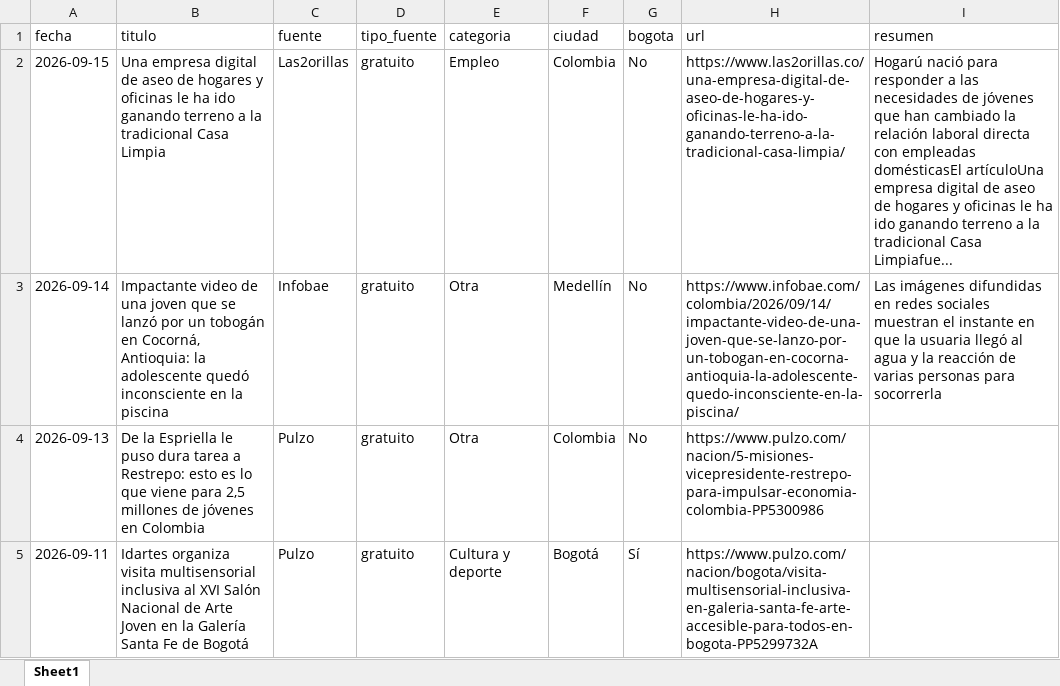
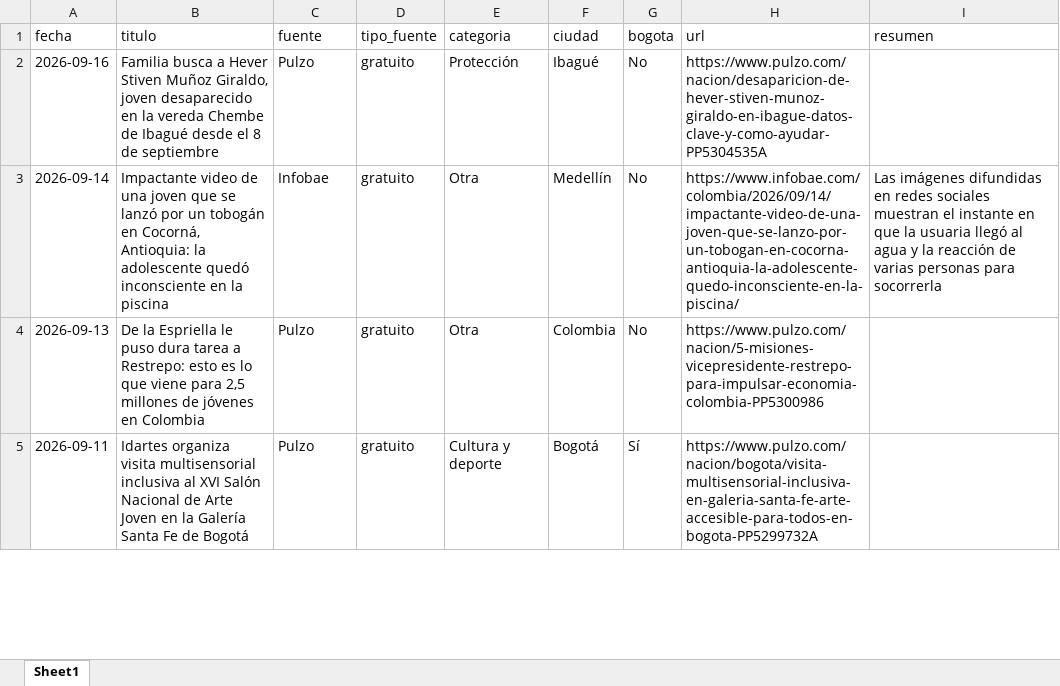
Before and after one commit to CarolinaHernandez2019/-monitoreo-noticias-juventud, an Excel workbook: data/noticias.xlsx, sheet Sheet1, drawn as a sheet; only a part is shown; values as stored, in another font and other column widths than the file's, no borders; removed rows and columns are numbered as before the commit, all else as after; the diff names each change by its address in the sheet, - before the commit and + after, or states it on an @@ line.

```diff
--- a/data/noticias.xlsx (sheet Sheet1)
+++ b/data/noticias.xlsx (sheet Sheet1)
-row 2: 2026-09-15 | Una empresa digital de aseo de hogares y oficinas le ha ido ganando terreno a la tradicional Casa Limpia | Las2orillas | gratuito | Empleo | Colombia | No | https://www.las2orillas.co/una-empresa-digital-de-aseo-de-hogares-y-oficinas-le-ha-ido-ganando-terreno-a-la-tradicional-casa-limpia/ | Hogarú nació para responder a las necesidades de jóvenes que han cambiado la relación laboral directa con empleadas domésticasEl artículoUna empresa digital de aseo de hogares y oficinas le ha ido ganando terreno a la tradicional Casa Limpiafue...
+row 2: 2026-09-16 | Familia busca a Hever Stiven Muñoz Giraldo, joven desaparecido en la vereda Chembe de Ibagué desde el 8 de septiembre | Pulzo | gratuito | Protección | Ibagué | No | https://www.pulzo.com/nacion/desaparicion-de-hever-stiven-munoz-giraldo-en-ibague-datos-clave-y-como-ayudar-PP5304535A
```
